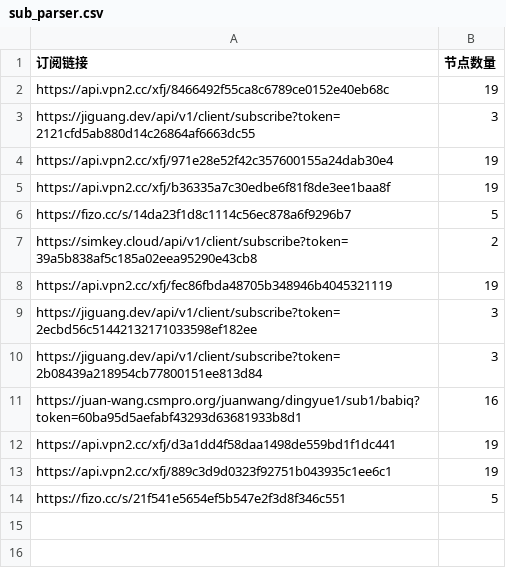
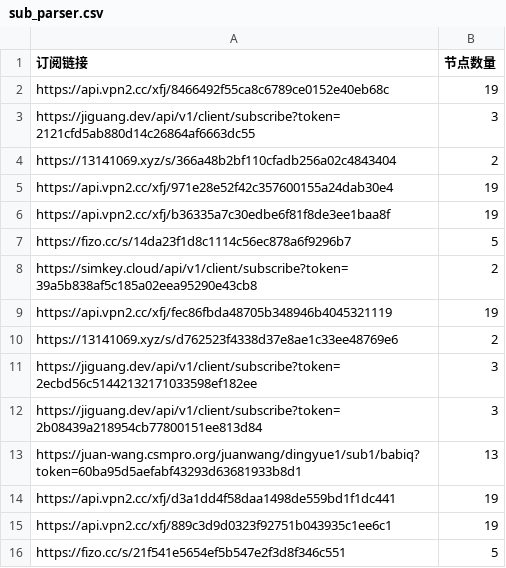
Before and after one commit to ipenwrt/Sub-Parser, a CSV file: sub_parser.csv, drawn as a sheet.

```diff
--- a/sub_parser.csv
+++ b/sub_parser.csv
@@ -3,2 +3,3 @@ https://api.vpn2.cc/xfj/8466492f55ca8c6789ce0152e40eb68c,19
 https://jiguang.dev/api/v1/client/subscribe?token=2121cfd5ab880d14c26864af6663dc55,3
+https://13141069.xyz/s/366a48b2bf110cfadb256a02c4843404,2
 https://api.vpn2.cc/xfj/971e28e52f42c357600155a24dab30e4,19
@@ -8,5 +9,6 @@ https://simkey.cloud/api/v1/client/subscribe?token=39a5b838af5c185a02eea95290e43
 https://api.vpn2.cc/xfj/fec86fbda48705b348946b4045321119,19
+https://13141069.xyz/s/d762523f4338d37e8ae1c33ee48769e6,2
 https://jiguang.dev/api/v1/client/subscribe?token=2ecbd56c51442132171033598ef182ee,3
 https://jiguang.dev/api/v1/client/subscribe?token=2b08439a218954cb77800151ee813d84,3
-https://juan-wang.csmpro.org/juanwang/dingyue1/sub1/babiq?token=60ba95d5aefabf43293d63681933b8d1,16
+https://juan-wang.csmpro.org/juanwang/dingyue1/sub1/babiq?token=60ba95d5aefabf43293d63681933b8d1,13
 https://api.vpn2.cc/xfj/d3a1dd4f58daa1498de559bd1f1dc441,19
```
Also changed, not shown: 3 other files.
